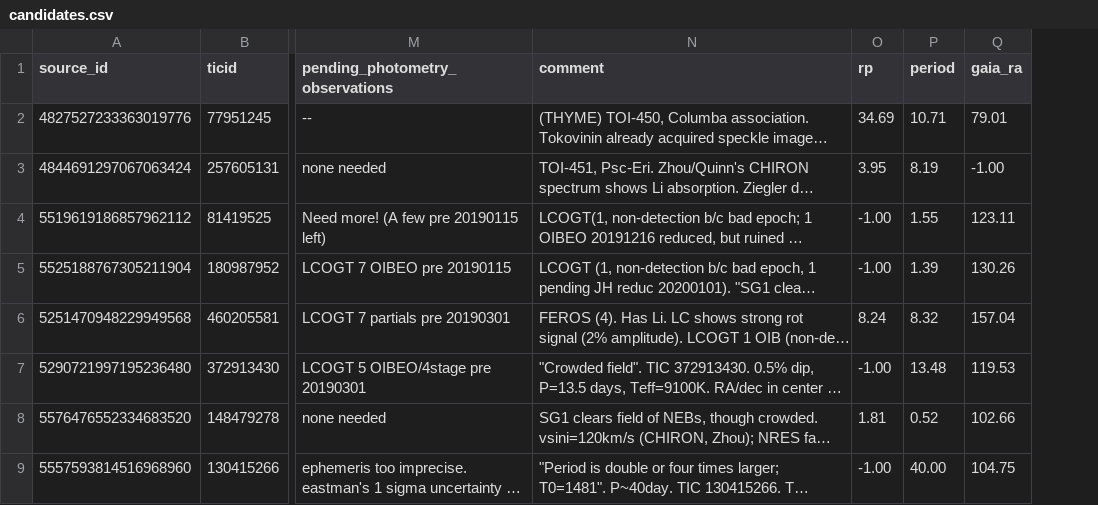
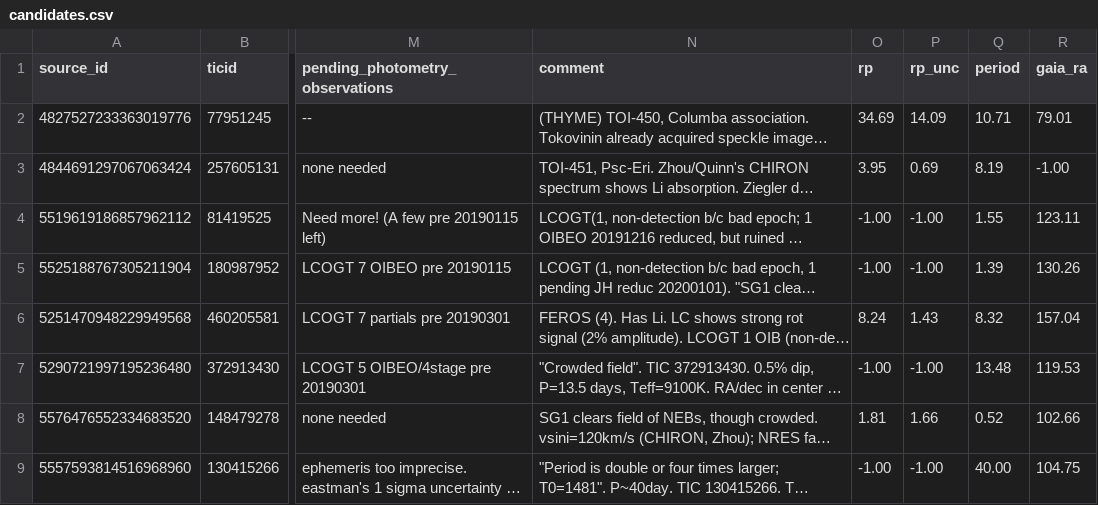
Before and after one commit to lgbouma/cdips_followup, a CSV file: data/candidate_database/candidates.csv, drawn as a sheet; only a part is shown, gaps mark what is left out; long unchanged cells end in …; the diff names each change by its address in the sheet, - before the commit and + after, or states it on an @@ line.

Commit message:
update cand db
add rp uncertainty column

```diff
--- a/data/candidate_database/candidates.csv
+++ b/data/candidate_database/candidates.csv
+column P (rp_unc), rows 2-9: 14.09 | 0.69 | -1.00 | -1.00 | 1.43 | -1.00 | 1.66 | -1.00
```
